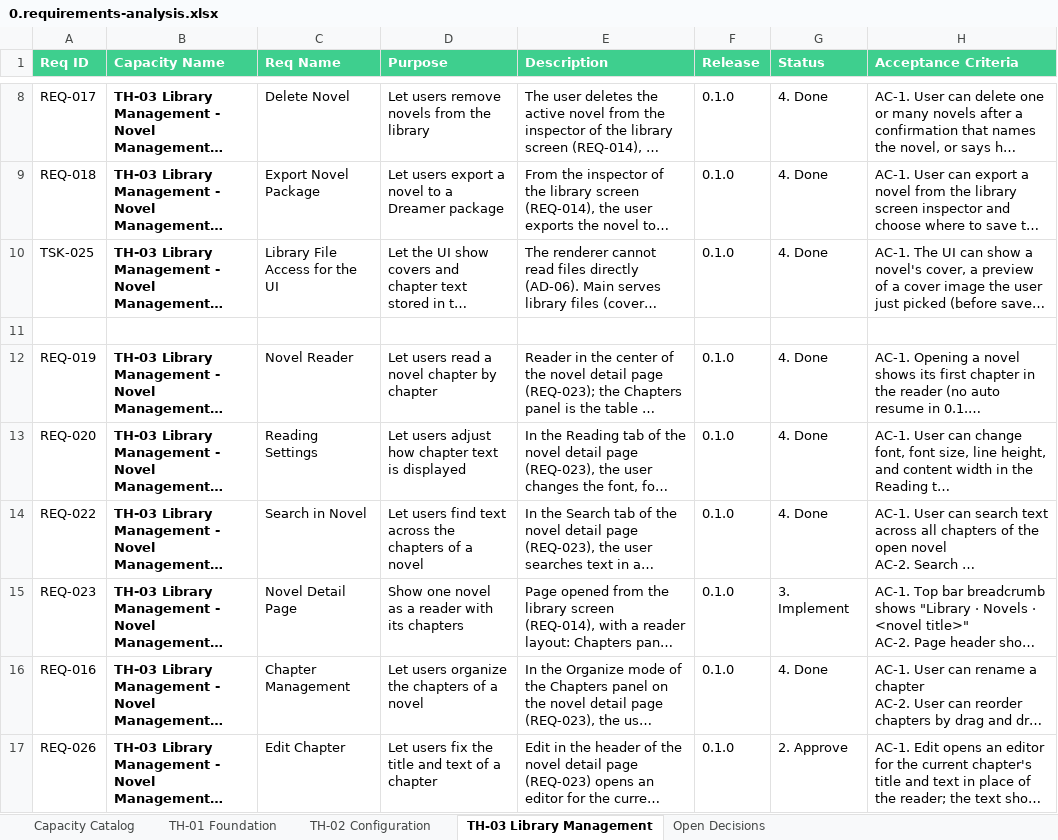
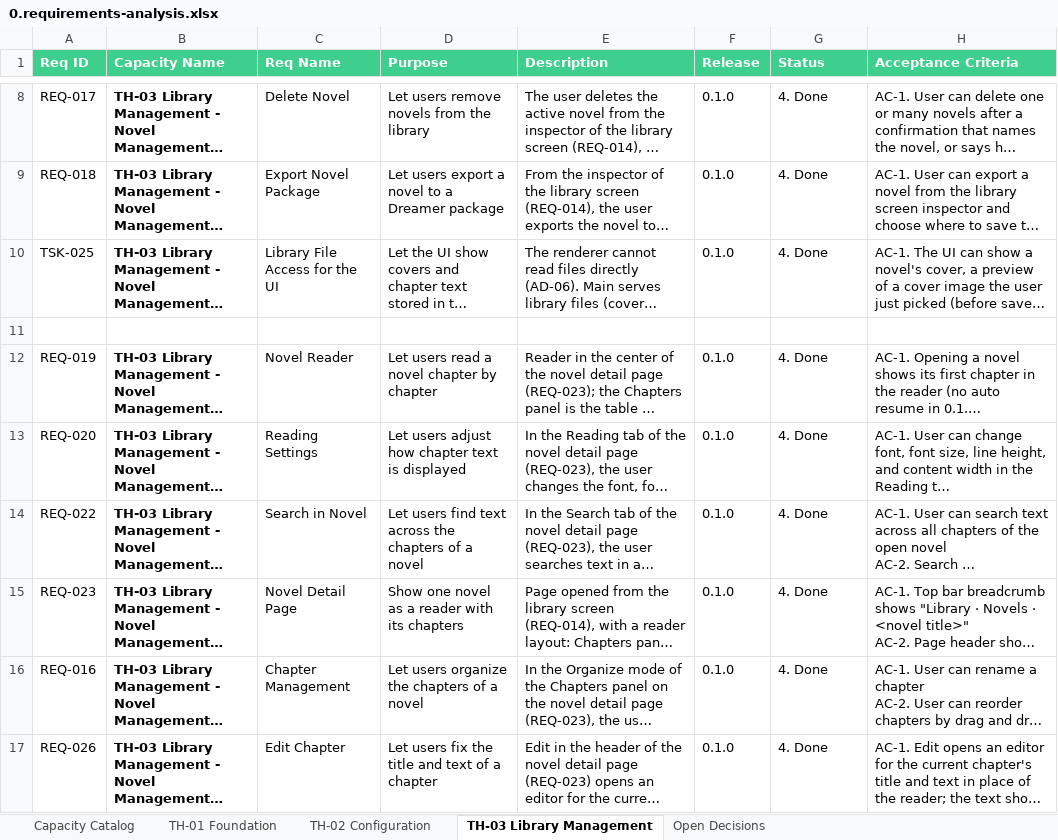
Before and after one commit to datntdev0/projects.dreamer-studio, an Excel workbook: _docs/0.requirements-analysis.xlsx, sheet TH-03 Library Management, drawn as a sheet; only a part is shown, gaps mark what is left out; long unchanged cells end in …; values as stored, in another font and other column widths than the file's, no borders; the diff names each change by its address in the sheet, - before the commit and + after, or states it on an @@ line.

```diff
--- a/_docs/0.requirements-analysis.xlsx (sheet TH-03 Library Management)
+++ b/_docs/0.requirements-analysis.xlsx (sheet TH-03 Library Management)
-G15 (Status): 3. Implement
+G15 (Status): 4. Done
-G17 (Status): 2. Approve
+G17 (Status): 4. Done
```
Also changed, not shown: 17 other files.
